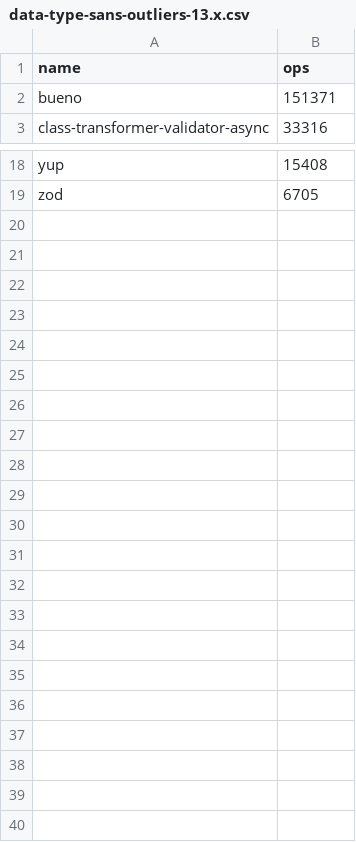
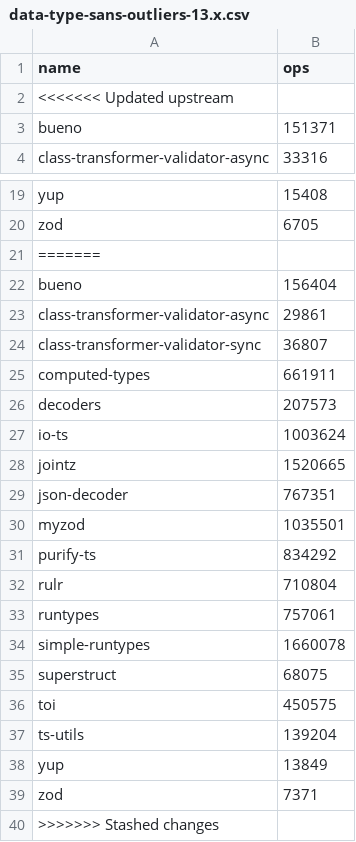
Before and after one commit to moltar/typescript-runtime-type-benchmarks, a CSV file: results/data-type-sans-outliers-13.x.csv, drawn as a sheet; only a part is shown, gaps mark what is left out; the diff names each change by its address in the sheet, - before the commit and + after, or states it on an @@ line.

```diff
--- a/results/data-type-sans-outliers-13.x.csv
+++ b/results/data-type-sans-outliers-13.x.csv
+row 2: <<<<<<< Updated upstream
+row 21: =======
+row 22: bueno | 156404
+row 23: class-transformer-validator-async | 29861
+row 24: class-transformer-validator-sync | 36807
+row 25: computed-types | 661911
+row 26: decoders | 207573
+row 27: io-ts | 1003624
+row 28: jointz | 1520665
+row 29: json-decoder | 767351
+row 30: myzod | 1035501
+row 31: purify-ts | 834292
+row 32: rulr | 710804
+row 33: runtypes | 757061
+row 34: simple-runtypes | 1660078
+row 35: superstruct | 68075
+row 36: toi | 450575
+row 37: ts-utils | 139204
+row 38: yup | 13849
+row 39: zod | 7371
+row 40: >>>>>>> Stashed changes
```
Also changed, not shown: results/data-type-13.x.csv, 4 other files.
